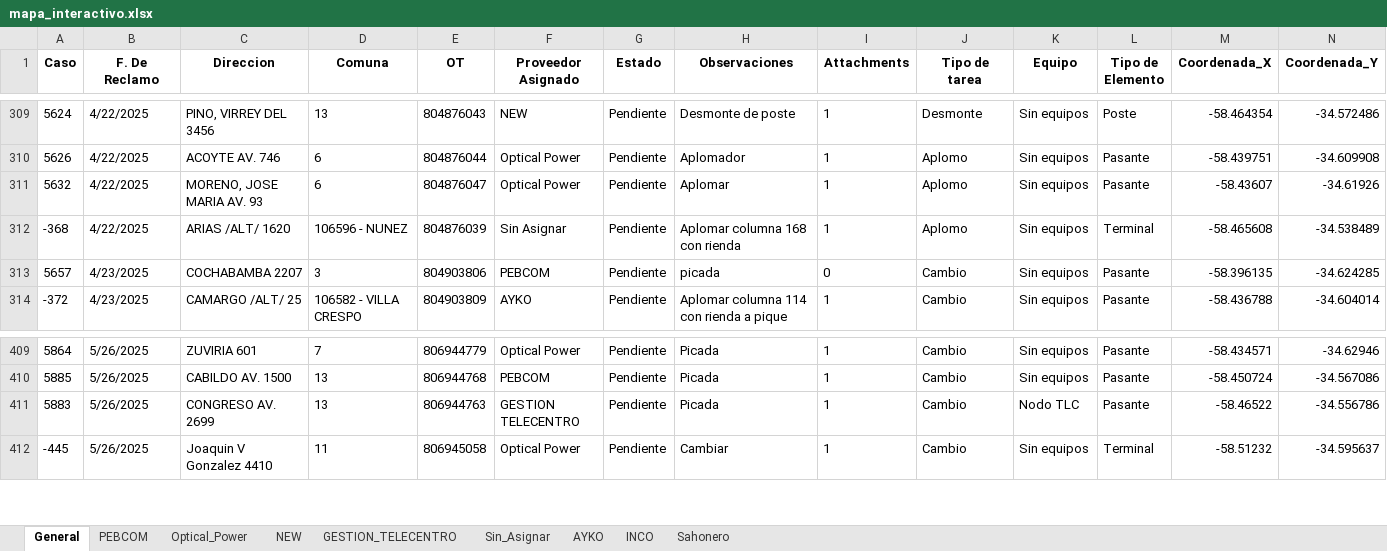
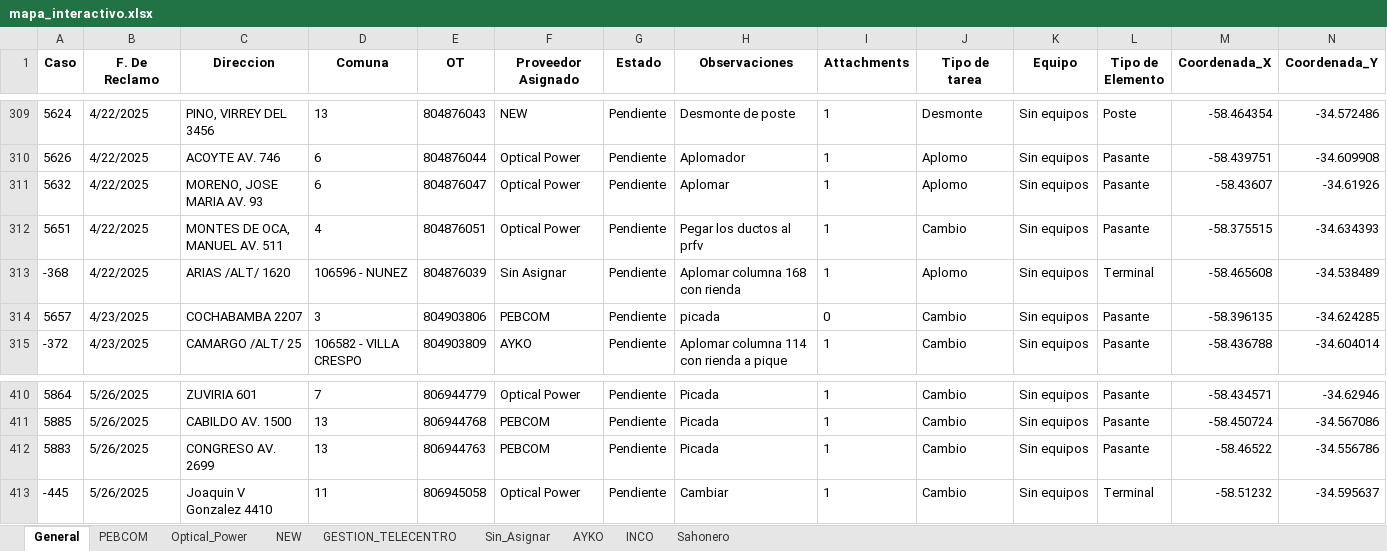
Before and after one commit to riv1matias/mi-repositorio, an Excel workbook: mapa_interactivo.xlsx, sheet General, drawn as a sheet; only a part is shown, gaps mark what is left out; values as stored, in another font and other column widths than the file's, no borders; addresses are those after the commit; the diff names each change by its address in the sheet, - before the commit and + after, or states it on an @@ line.

```diff
--- a/mapa_interactivo.xlsx (sheet General)
+++ b/mapa_interactivo.xlsx (sheet General)
+row 312: 5651 | 4/22/2025 | MONTES DE OCA, MANUEL AV. 511 | 4 | 804876051 | Optical Power | Pendiente | Pegar los ductos al prfv | 1 | Cambio | Sin equipos | Pasante | -58.375515 | -34.634393
-F412 (Proveedor Asignado): GESTION TELECENTRO
+F412 (Proveedor Asignado): PEBCOM
-K412 (Equipo): Nodo TLC
+K412 (Equipo): Sin equipos
```
Also changed, not shown: sheet GESTION_TELECENTRO, sheet PEBCOM, sheet Optical_Power, 1 other file.
